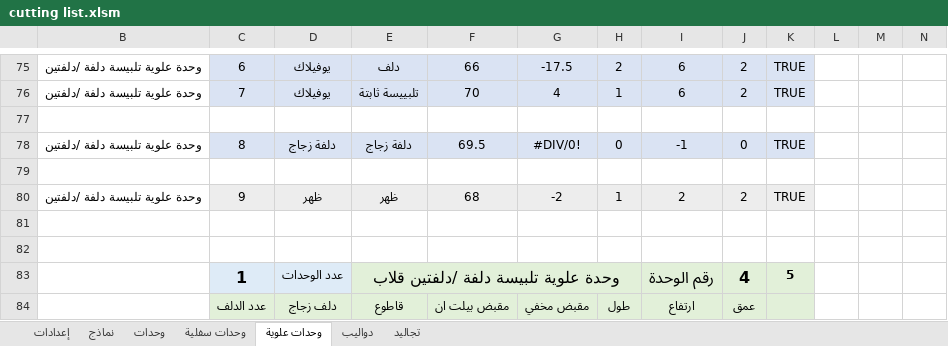
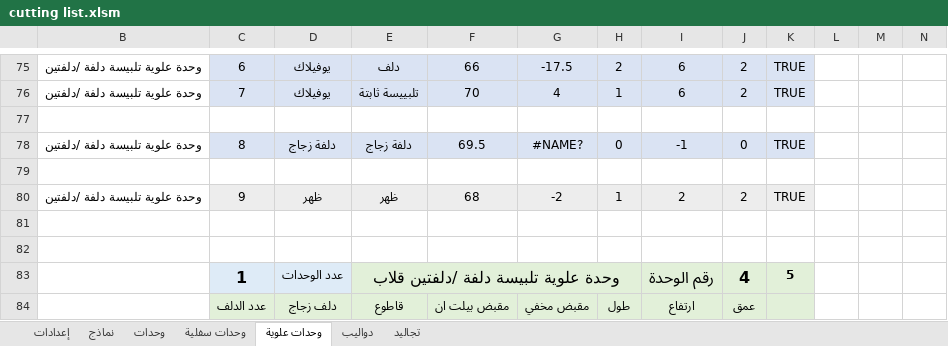
Before and after one commit to ahmed-elbehairy7/dwedar-cutting-list, an Excel workbook: cutting list.xlsm, sheet وحدات علوية, drawn as a sheet; only a part is shown, gaps mark what is left out; values as stored, in another font and other column widths than the file's, no borders; charts and pictures and conditional formats not drawn; the diff names each change by its address in the sheet, - before the commit and + after, or states it on an @@ line.

```diff
--- a/cutting list.xlsm (sheet وحدات علوية)
+++ b/cutting list.xlsm (sheet وحدات علوية)
-G78: #DIV/0!
+G78: #NAME?
```
Also changed, not shown: sheet دواليب, formulas that keep their value.
